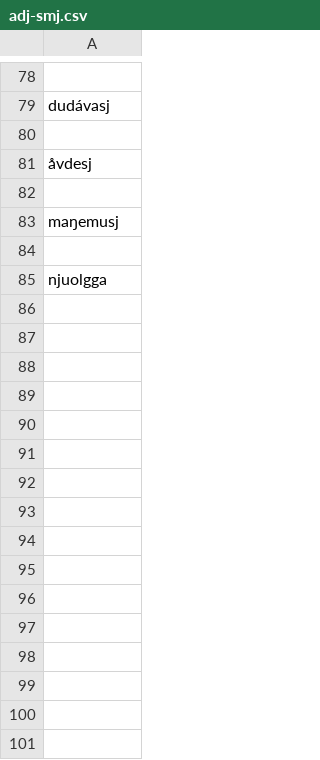
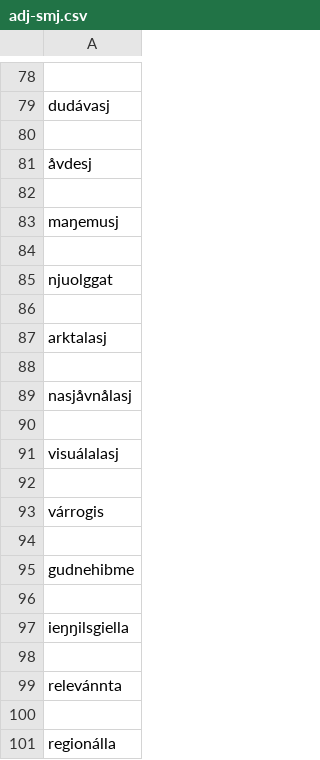
Before and after one commit to giellalt/dict-sme-smj, a CSV file: scripts/conversiondata/adj-smj.csv, drawn as a sheet; only a part is shown, gaps mark what is left out.

```diff
--- a/scripts/conversiondata/adj-smj.csv
+++ b/scripts/conversiondata/adj-smj.csv
@@ -84,2 +84,18 @@ maŋemusj
 
-njuolgga
+njuolggat
+
+arktalasj
+
+nasjåvnålasj
+
+visuálalasj
+
+várrogis
+
+gudnehibme
+
+ieŋŋilsgiella
+
+relevánnta
+
+regionálla
```
Also changed, not shown: scripts/conversiondata/adj-sme.csv, 1 other file.
